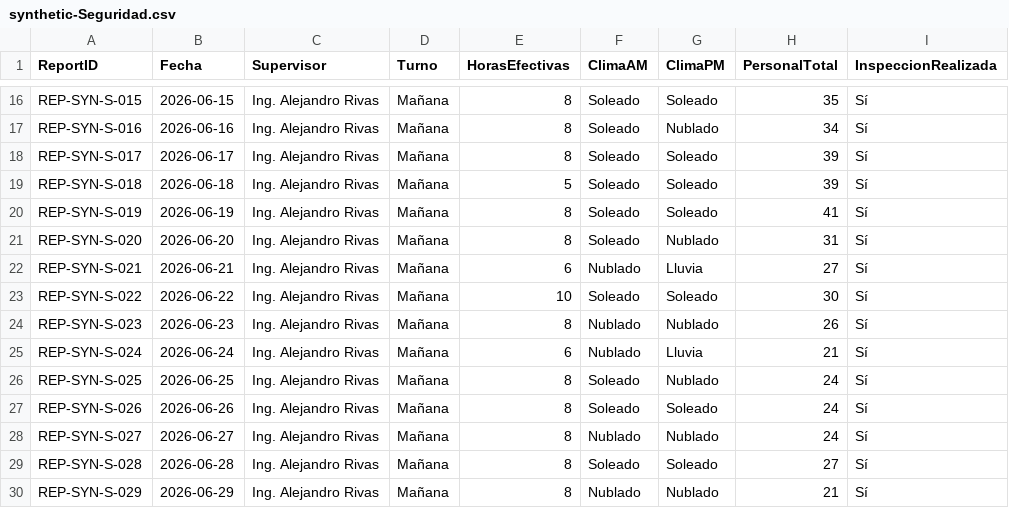
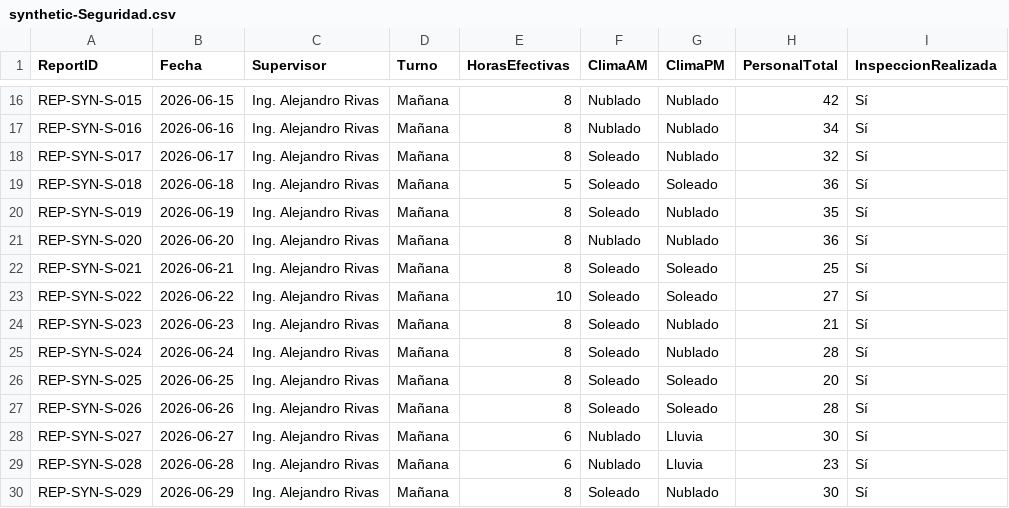
Before and after one commit to aureliosrios/reporte-diario-obra, a CSV file: scripts/synthetic-Seguridad.csv, drawn as a sheet; only a part is shown, gaps mark what is left out; the diff covers the shown part only; the diff names each change by its address in the sheet, - before the commit and + after, or states it on an @@ line.

```diff
--- a/scripts/synthetic-Seguridad.csv
+++ b/scripts/synthetic-Seguridad.csv
-F16:F17 (ClimaAM): Soleado
+F16:F17 (ClimaAM): Nublado
-G16 (ClimaPM): Soleado
+G16 (ClimaPM): Nublado
-H16 (PersonalTotal): 35
+H16 (PersonalTotal): 42
-G18 (ClimaPM): Soleado
+G18 (ClimaPM): Nublado
-H18 (PersonalTotal): 39
+H18 (PersonalTotal): 32
-H19 (PersonalTotal): 39
+H19 (PersonalTotal): 36
-G20 (ClimaPM): Soleado
+G20 (ClimaPM): Nublado
-H20 (PersonalTotal): 41
+H20 (PersonalTotal): 35
-F21 (ClimaAM): Soleado
+F21 (ClimaAM): Nublado
-H21 (PersonalTotal): 31
+H21 (PersonalTotal): 36
-E22 (HorasEfectivas): 6
+E22 (HorasEfectivas): 8
-F22 (ClimaAM): Nublado
+F22 (ClimaAM): Soleado
-G22 (ClimaPM): Lluvia
+G22 (ClimaPM): Soleado
-H22 (PersonalTotal): 27
+H22 (PersonalTotal): 25
-H23 (PersonalTotal): 30
+H23 (PersonalTotal): 27
-F24:F25 (ClimaAM): Nublado
+F24:F25 (ClimaAM): Soleado
-H24 (PersonalTotal): 26
+H24 (PersonalTotal): 21
-E25 (HorasEfectivas): 6
+E25 (HorasEfectivas): 8
-G25 (ClimaPM): Lluvia
+G25 (ClimaPM): Nublado
-H25 (PersonalTotal): 21
+H25 (PersonalTotal): 28
-G26 (ClimaPM): Nublado
+G26 (ClimaPM): Soleado
-H26 (PersonalTotal): 24
+H26 (PersonalTotal): 20
-H27 (PersonalTotal): 24
+H27 (PersonalTotal): 28
-E28:E29 (HorasEfectivas): 8
+E28:E29 (HorasEfectivas): 6
-G28 (ClimaPM): Nublado
+G28 (ClimaPM): Lluvia
-H28 (PersonalTotal): 24
+H28 (PersonalTotal): 30
-F29 (ClimaAM): Soleado
+F29 (ClimaAM): Nublado
-G29 (ClimaPM): Soleado
+G29 (ClimaPM): Lluvia
-H29 (PersonalTotal): 27
+H29 (PersonalTotal): 23
-F30 (ClimaAM): Nublado
+F30 (ClimaAM): Soleado
-H30 (PersonalTotal): 21
+H30 (PersonalTotal): 30
```
Also changed, not shown: 36 edited cells elsewhere in this file, scripts/synthetic-Actividades.csv, scripts/synthetic-Produccion.csv, 4 other files.
